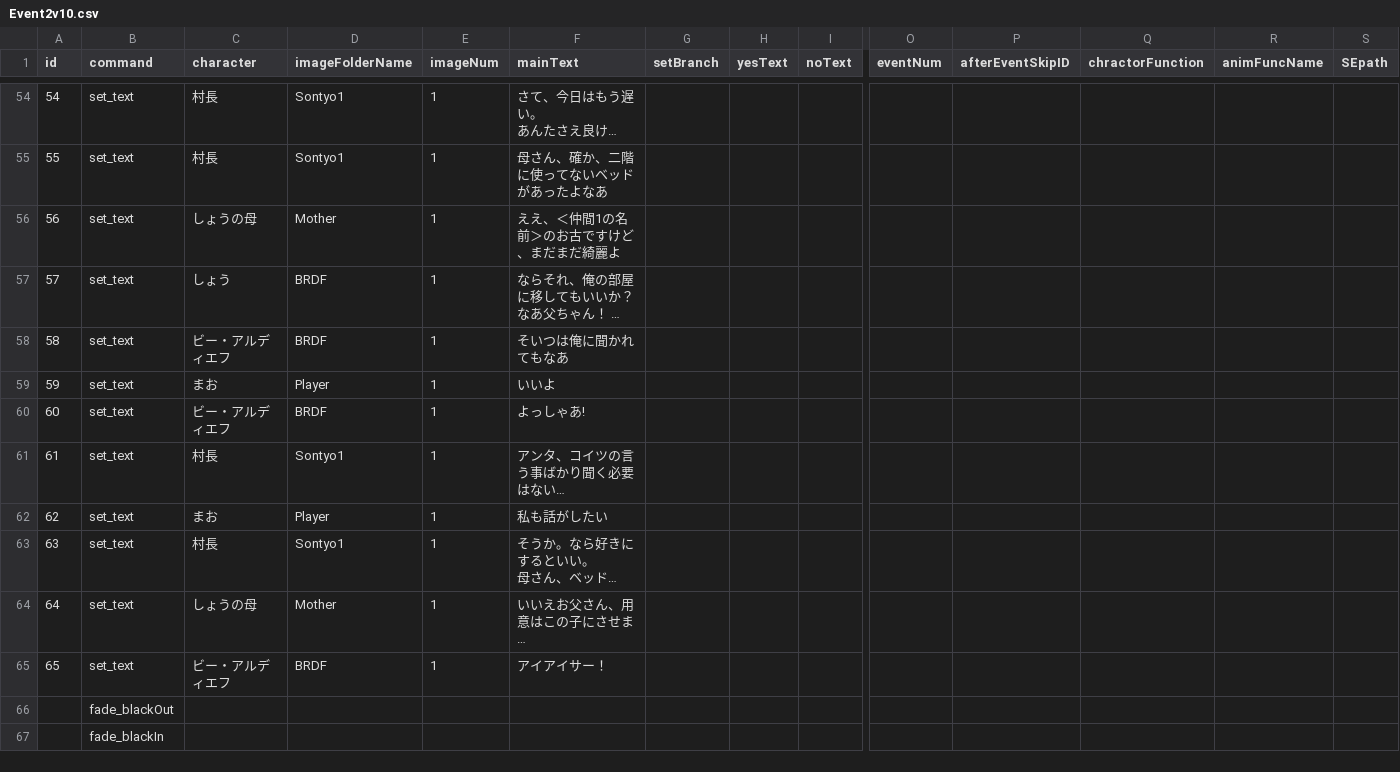
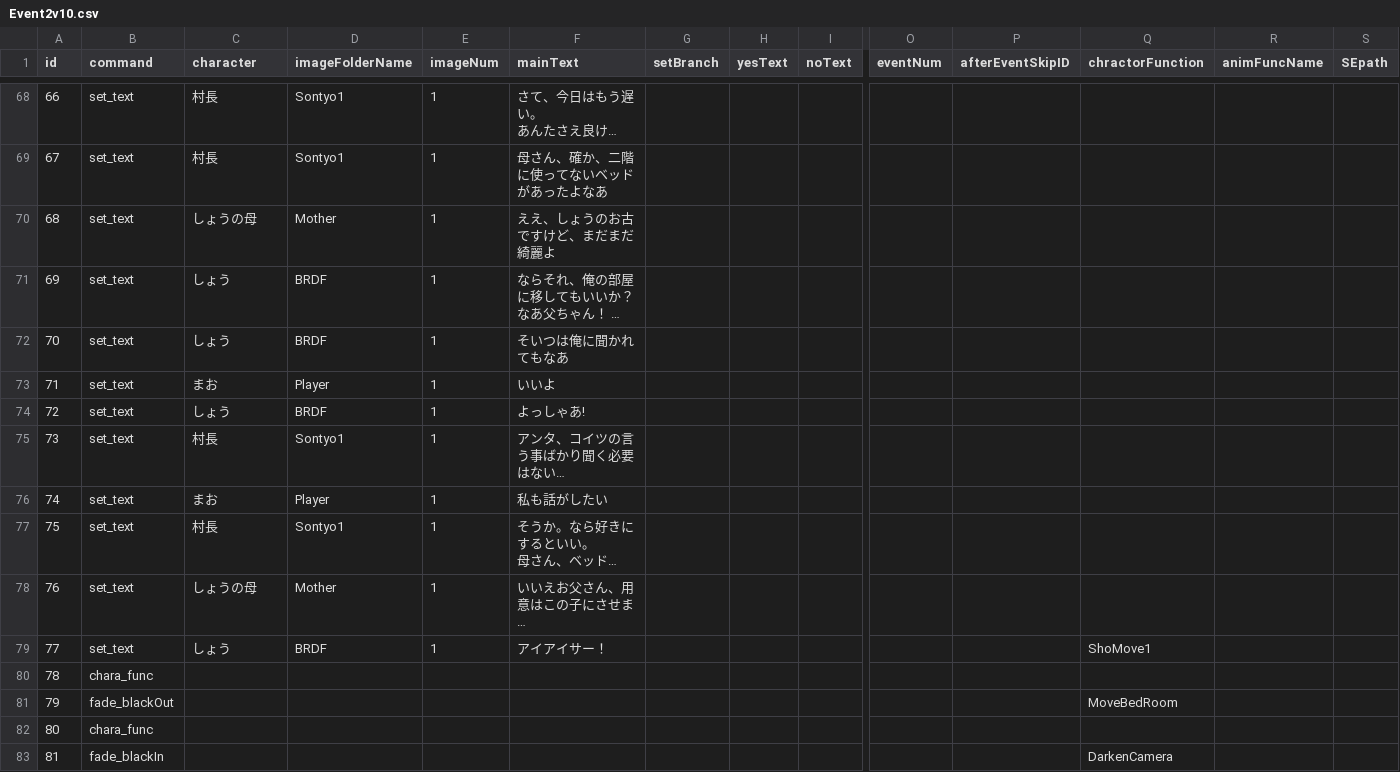
Before and after one commit to MiyataGames/DiggingGame_, a CSV file: Assets/Resources/Story/Abokado/Event2v10.csv, drawn as a sheet; only a part is shown, gaps mark what is left out; long unchanged cells end in …; addresses are those after the commit; rows hold the shown columns only; the diff covers the shown part only; the diff names each change by its address in the sheet, - before the commit and + after, or states it on an @@ line.

```diff
--- a/Assets/Resources/Story/Abokado/Event2v10.csv
+++ b/Assets/Resources/Story/Abokado/Event2v10.csv
@@ column A (id) renumbered from row 5 down @@
-F70 (mainText): ええ、＜仲間1の名前＞のお古ですけど、まだまだ綺麗よ
+F70 (mainText): ええ、しょうのお古ですけど、まだまだ綺麗よ
-C72 (character): ビー・アルディエフ
+C72 (character): しょう
-C74 (character): ビー・アルディエフ
+C74 (character): しょう
-C79 (character): ビー・アルディエフ
+C79 (character): しょう
-Q79 (chractorFunction): (empty)
+Q79 (chractorFunction): ShoMove1
+row 80: 78 | chara_func
-Q81 (chractorFunction): (empty)
+Q81 (chractorFunction): MoveBedRoom
+row 82: 80 | chara_func
-Q83 (chractorFunction): (empty)
+Q83 (chractorFunction): DarkenCamera
```
Also changed, not shown: 20 added rows and 18 edited cells elsewhere in this file, 8 other files.
